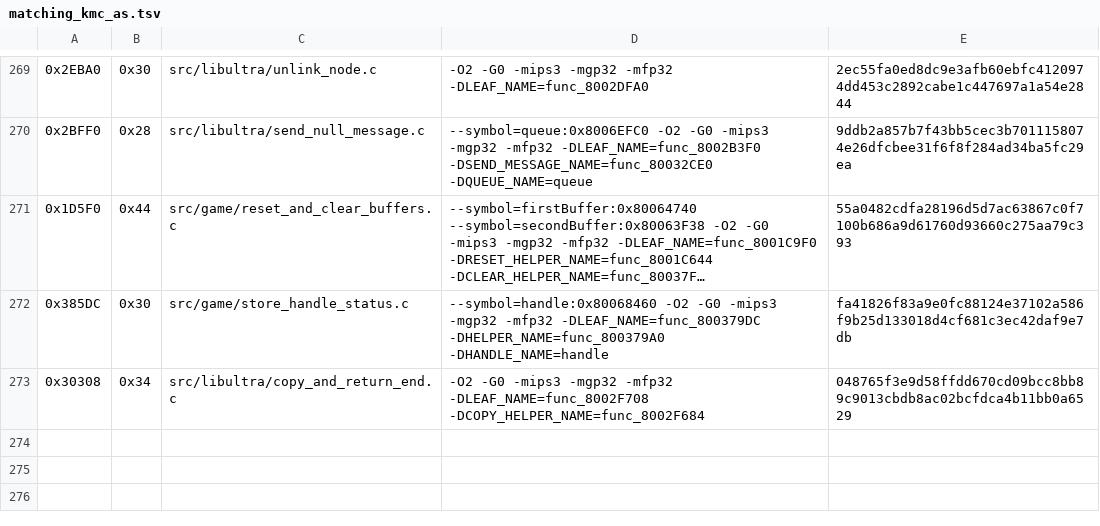
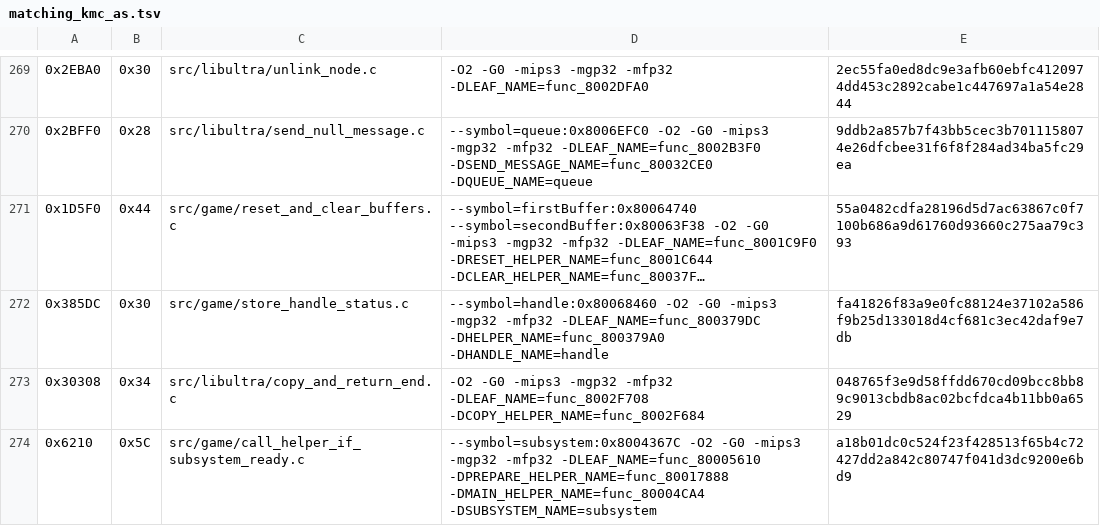
Before and after one commit to TheGh0stShip/Sydney-2000-N64-Prototype, a TSV file: config/matching_kmc_as.tsv, drawn as a sheet; only a part is shown, gaps mark what is left out; long unchanged cells end in ….

Commit message:
Match subsystem-ready helper wrapper

```diff
--- a/config/matching_kmc_as.tsv
+++ b/config/matching_kmc_as.tsv
@@ -273 +273,2 @@
 0x30308	0x34	src/libultra/copy_and_return_end.c	-O2 -G0 -mips3 -mgp32 -mfp32 -DLEAF_NAME=func_8002F708 -DCOPY_HELPER_NAME=func_8002F684	048765f3e9d58ffdd670cd09bcc8bb89c9013cbdb8ac02bcfdca4b11bb0a6529
+0x6210	0x5C	src/game/call_helper_if_subsystem_ready.c	--symbol=subsystem:0x8004367C -O2 -G0 -mips3 -mgp32 -mfp32 -DLEAF_NAME=func_80005610 -DPREPARE_HELPER_NAME=func_80017888 -DMAIN_HELPER_NAME=func_80004CA4 -DSUBSYSTEM_NAME=subsystem	a18b01dc0c524f23f428513f65b4c72427dd2a842c80747f041d3dc9200e6bd9
```
Also changed, not shown: 2 other files.
